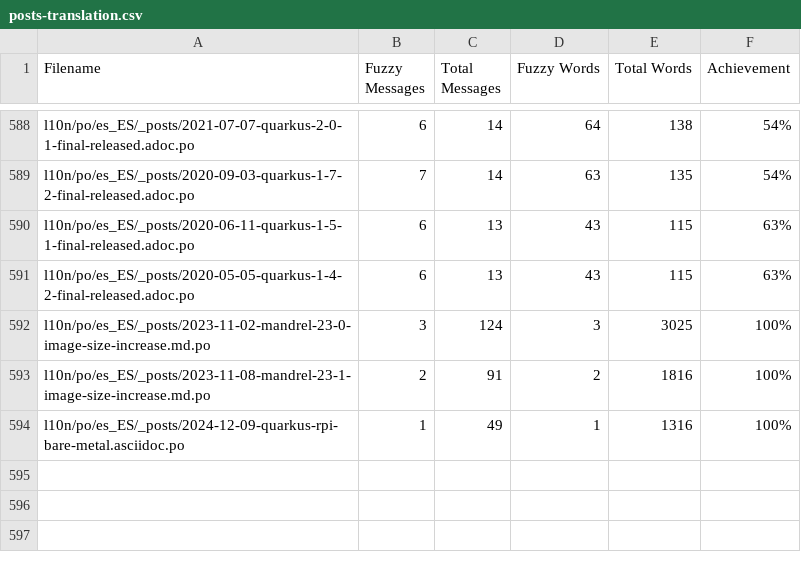
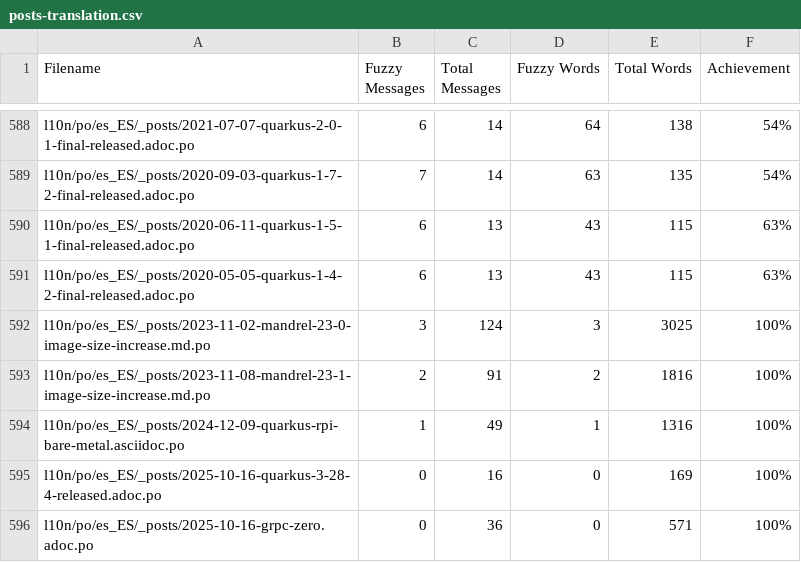
Before and after one commit to quarkusio/es.quarkus.io, a CSV file: l10n/stats/posts-translation.csv, drawn as a sheet; only a part is shown, gaps mark what is left out.

Commit message:
Update translation stats

```diff
--- a/l10n/stats/posts-translation.csv
+++ b/l10n/stats/posts-translation.csv
@@ -594 +594,3 @@ l10n/po/es_ES/_posts/2023-11-08-mandrel-23-1-image-size-increase.md.po, 2, 91, 2
 l10n/po/es_ES/_posts/2024-12-09-quarkus-rpi-bare-metal.asciidoc.po, 1, 49, 1, 1316, 100%
+l10n/po/es_ES/_posts/2025-10-16-quarkus-3-28-4-released.adoc.po, 0, 16, 0, 169, 100%
+l10n/po/es_ES/_posts/2025-10-16-grpc-zero.adoc.po, 0, 36, 0, 571, 100%
```
Also changed, not shown: l10n/stats/latest-guides-translation.csv, l10n/stats/main-guides-translation.csv, 1 other file.
